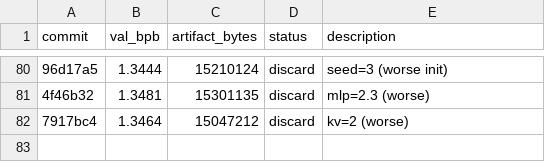
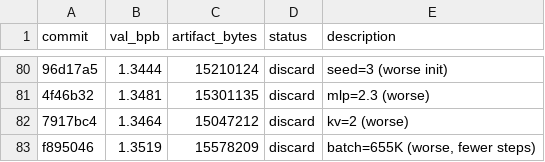
Before and after one commit to jzmyres/parameter-golf, a TSV file: experiments/results.tsv, drawn as a sheet; only a part is shown, gaps mark what is left out; the diff names each change by its address in the sheet, - before the commit and + after, or states it on an @@ line.

Commit message:
chore: streak 9, batch=524K optimal

```diff
--- a/experiments/results.tsv
+++ b/experiments/results.tsv
+row 83: f895046 | 1.3519 | 15578209 | discard | batch=655K (worse, fewer steps)
```
Also changed, not shown: 2 other files.
